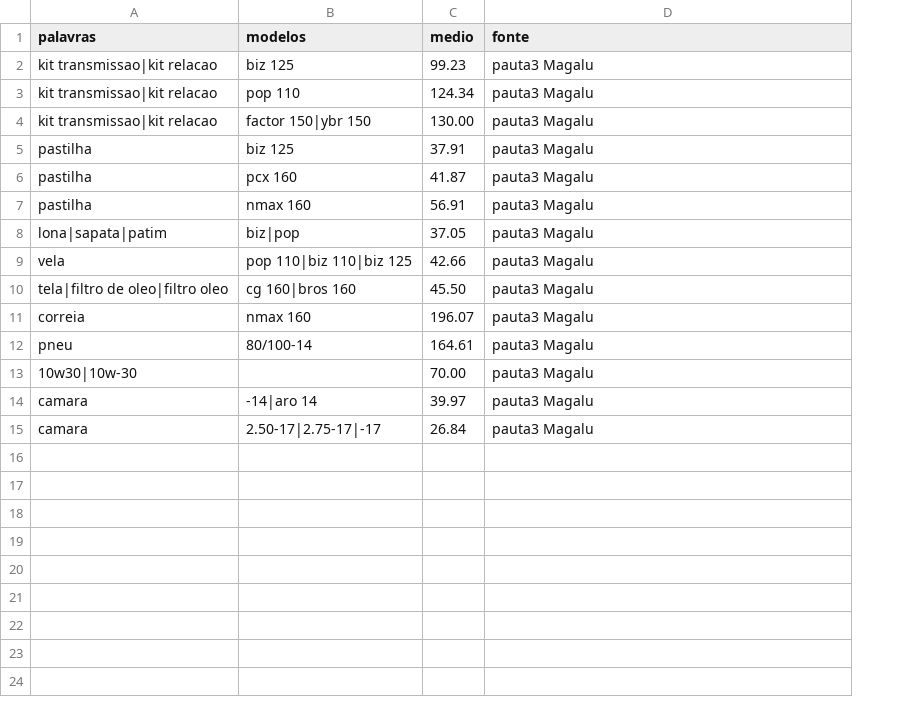
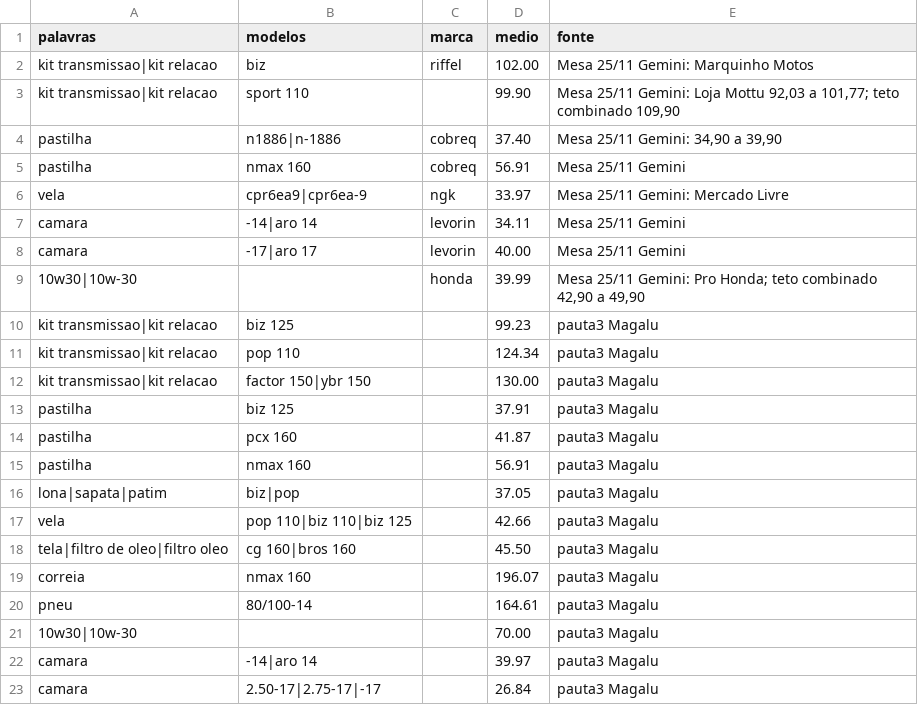
Before and after one commit to SpeedBoyMotoboy/loja-Dias, a CSV file: dados/teto.csv, drawn as a sheet; the diff names each change by its address in the sheet, - before the commit and + after, or states it on an @@ line.

```diff
--- a/dados/teto.csv
+++ b/dados/teto.csv
+column C (marca), empty
+row 2: kit transmissao|kit relacao | biz | riffel | 102.00 | Mesa 25/11 Gemini: Marquinho Motos
+row 3: kit transmissao|kit relacao | sport 110 |  | 99.90 | Mesa 25/11 Gemini: Loja Mottu 92,03 a 101,77; teto combinado 109,90
+row 4: pastilha | n1886|n-1886 | cobreq | 37.40 | Mesa 25/11 Gemini: 34,90 a 39,90
+row 5: pastilha | nmax 160 | cobreq | 56.91 | Mesa 25/11 Gemini
+row 6: vela | cpr6ea9|cpr6ea-9 | ngk | 33.97 | Mesa 25/11 Gemini: Mercado Livre
+row 7: camara | -14|aro 14 | levorin | 34.11 | Mesa 25/11 Gemini
+row 8: camara | -17|aro 17 | levorin | 40.00 | Mesa 25/11 Gemini
+row 9: 10w30|10w-30 |  | honda | 39.99 | Mesa 25/11 Gemini: Pro Honda; teto combinado 42,90 a 49,90
```
Also changed, not shown: 21 other files.
